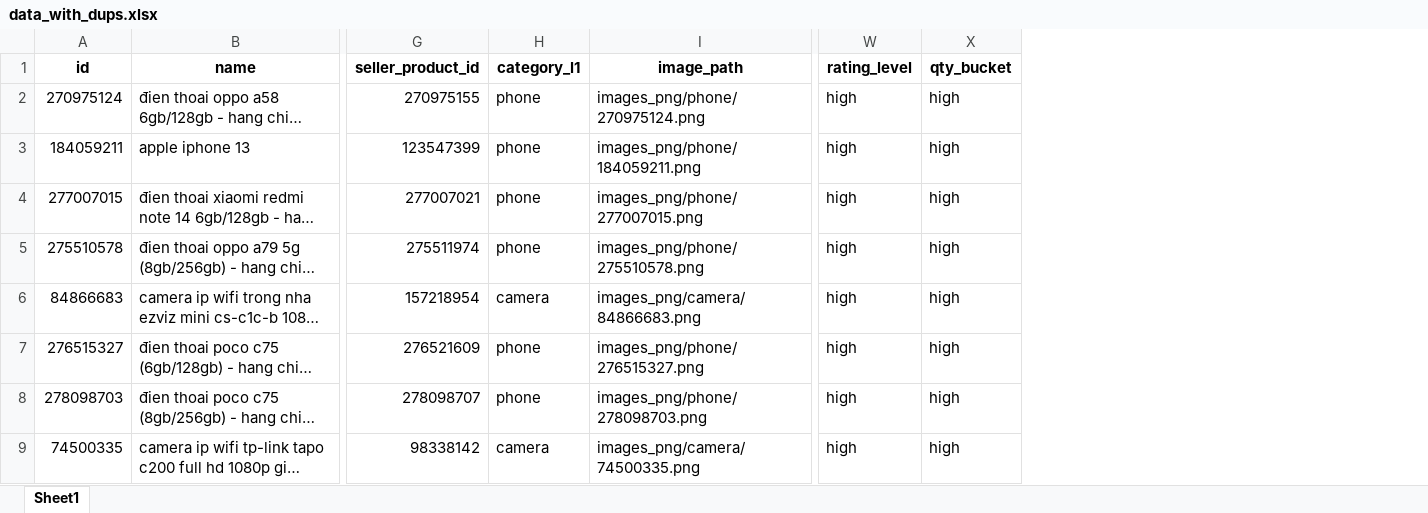
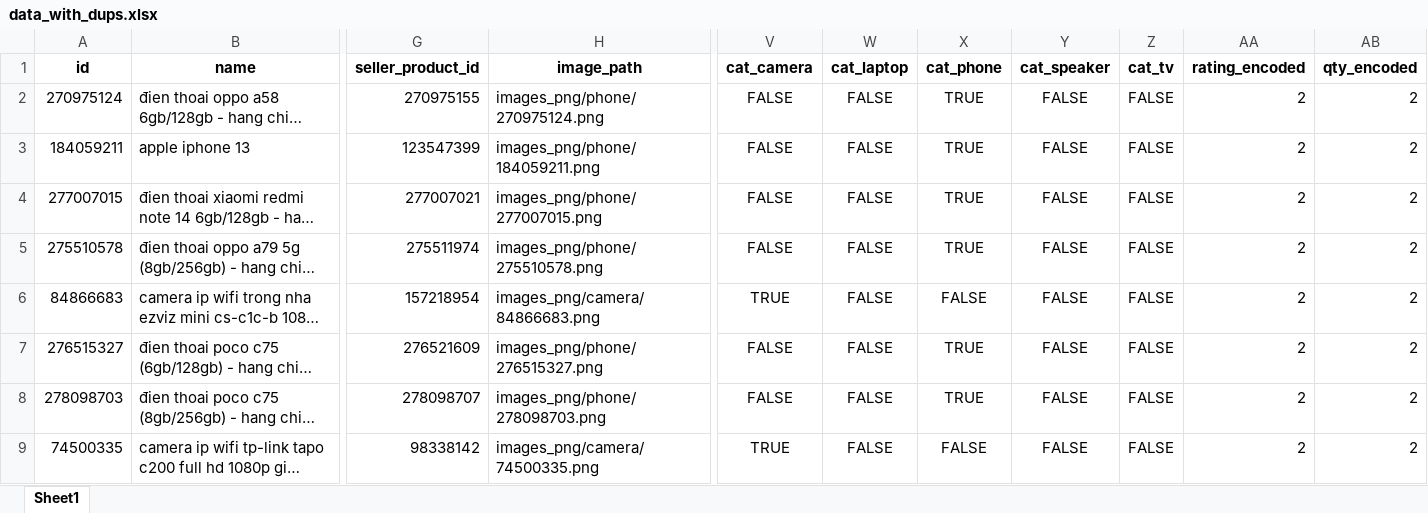
Before and after one commit to PhanKhaiDIen/crawl_data, an Excel workbook: data_with_dups.xlsx, sheet Sheet1, drawn as a sheet; only a part is shown, gaps mark what is left out; long unchanged cells end in …; values as stored, in another font and other column widths than the file's, no borders; removed rows and columns are numbered as before the commit, all else as after; the diff names each change by its address in the sheet, - before the commit and + after, or states it on an @@ line.

```diff
--- a/data_with_dups.xlsx (sheet Sheet1)
+++ b/data_with_dups.xlsx (sheet Sheet1)
-column H (category_l1), rows 2-9: phone | phone | phone | phone | camera | phone | phone | camera
-column W (rating_level), rows 2-9: all high
-column X (qty_bucket), rows 2-9: all high
+column V (cat_camera), rows 2-9: FALSE | FALSE | FALSE | FALSE | TRUE | FALSE | FALSE | TRUE
+column W (cat_laptop), rows 2-9: all FALSE
+column X (cat_phone), rows 2-9: TRUE | TRUE | TRUE | TRUE | FALSE | TRUE | TRUE | FALSE
+column Y (cat_speaker), rows 2-9: all FALSE
+column Z (cat_tv), rows 2-9: all FALSE
+column AA (rating_encoded), rows 2-9: all 2
+column AB (qty_encoded), rows 2-9: all 2
```
Also changed, not shown: duplicate_pairs.xlsx, encoding_data.xlsx, 3 other files.
